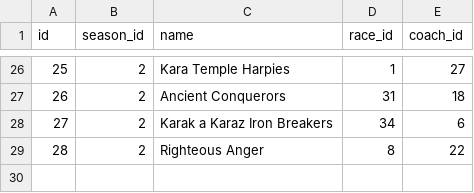
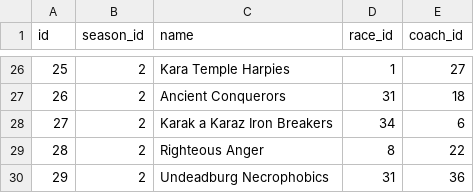
Before and after one commit to barryallenofearth/blood-bowl-league-manager, a CSV file: data/teams.csv, drawn as a sheet; only a part is shown, gaps mark what is left out.

Commit message:
added coaches and races table

```diff
--- a/data/teams.csv
+++ b/data/teams.csv
@@ -29 +29,2 @@ id;season_id;name;race_id;coach_id
 28;2;Righteous Anger;8;22
+29;2;Undeadburg Necrophobics;31;36
```
Also changed, not shown: 5 other files.
